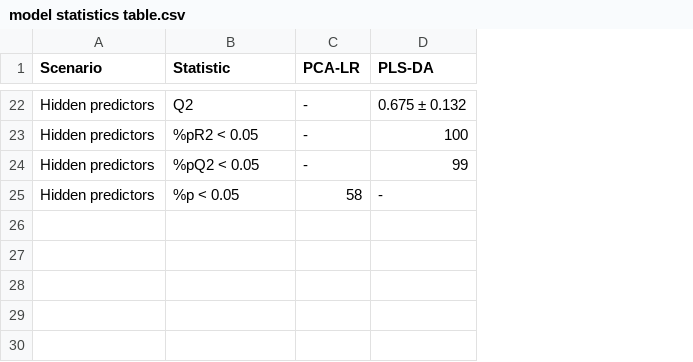
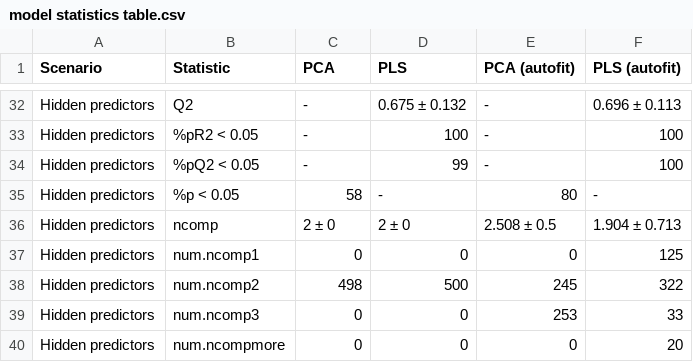
Before and after one commit to Aariq/PCA-vs-PLS, a CSV file: out/model statistics table.csv, drawn as a sheet; only a part is shown, gaps mark what is left out; the diff covers the shown part only; the diff names each change by its address in the sheet, - before the commit and + after, or states it on an @@ line.

```diff
--- a/out/model statistics table.csv
+++ b/out/model statistics table.csv
+column E (PCA (autofit)), rows 32-35: - | - | - | 80
+column F (PLS (autofit)), rows 32-35: 0.696 ± 0.113 | 100 | 100 | -
-C1: PCA-LR
+C1: PCA
-D1: PLS-DA
+D1: PLS
+row 36: Hidden predictors | ncomp | 2 ± 0 | 2 ± 0 | 2.508 ± 0.5 | 1.904 ± 0.713
+row 37: Hidden predictors | num.ncomp1 | 0 | 0 | 0 | 125
+row 38: Hidden predictors | num.ncomp2 | 498 | 500 | 245 | 322
+row 39: Hidden predictors | num.ncomp3 | 0 | 0 | 253 | 33
+row 40: Hidden predictors | num.ncompmore | 0 | 0 | 0 | 20
```
Also changed, not shown: 10 added rows and 6 edited cells elsewhere in this file, out/herring summary.csv, out/null summary.csv, 3 other files.
